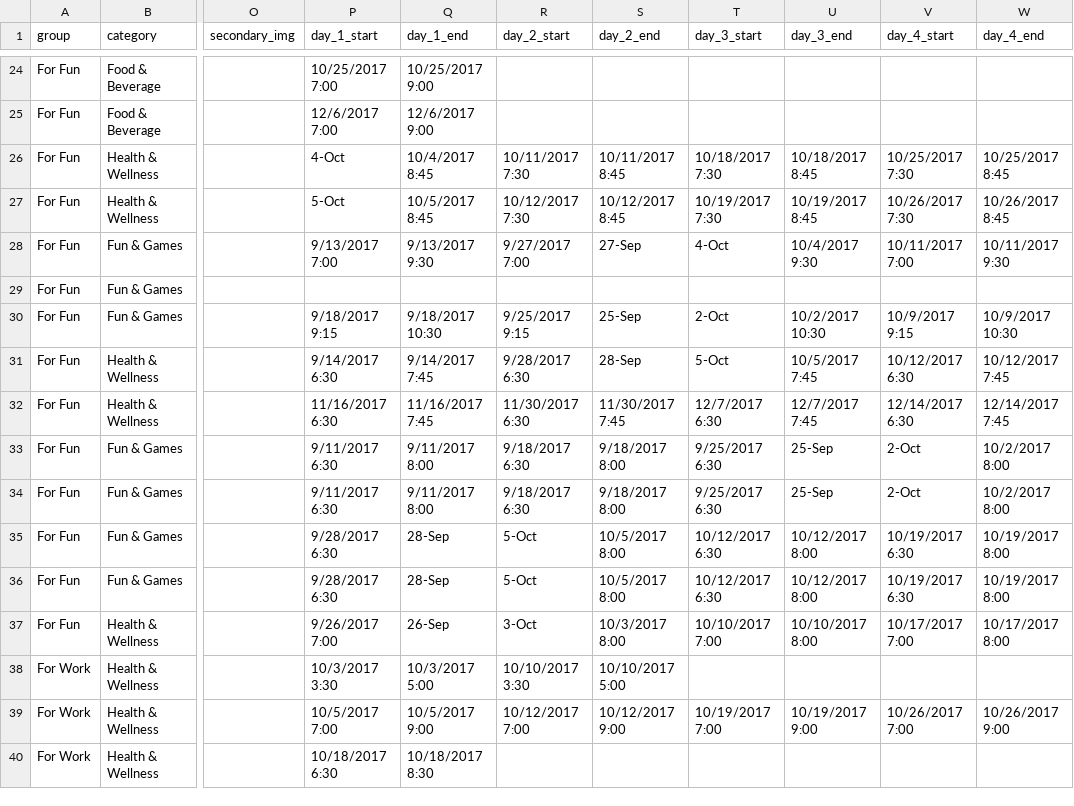
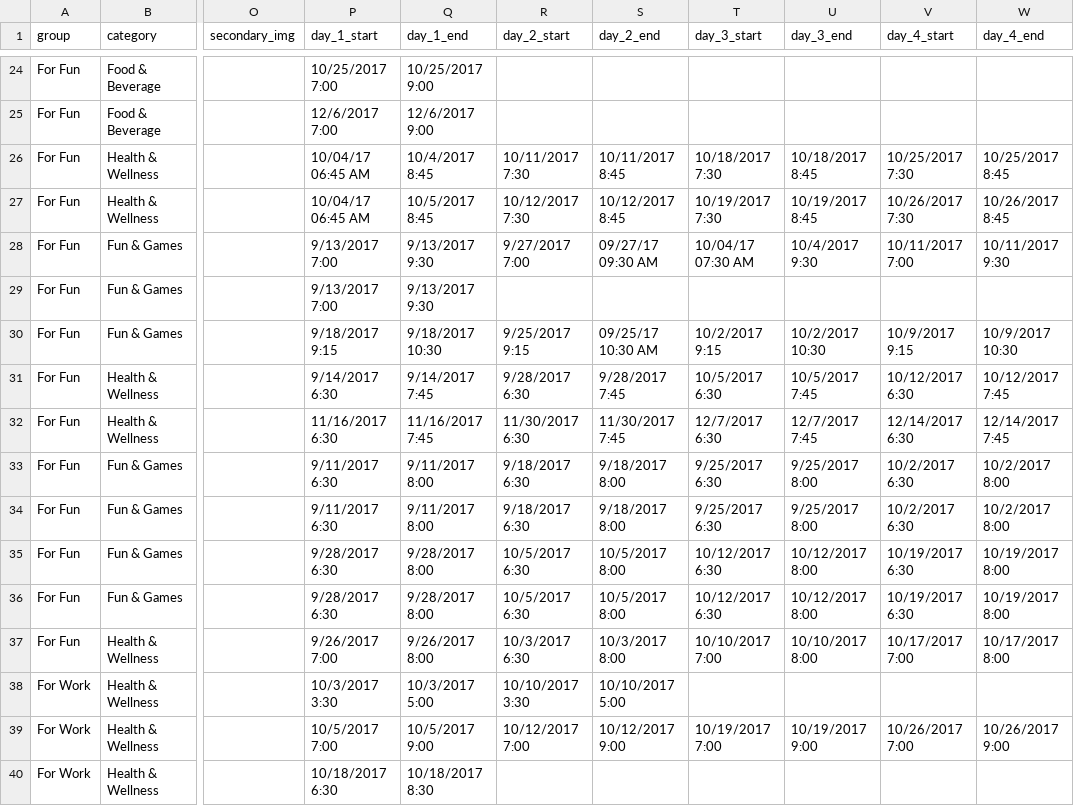
Before and after one commit to Greg-SHARP/SHARPR, a CSV file: excel/courses.csv, drawn as a sheet; only a part is shown, gaps mark what is left out; the diff covers the shown part only; the diff names each change by its address in the sheet, - before the commit and + after, or states it on an @@ line.

```diff
--- a/excel/courses.csv
+++ b/excel/courses.csv
-P26 (day_1_start): 4-Oct
+P26 (day_1_start): 10/04/17 06:45 AM
-P27 (day_1_start): 5-Oct
+P27 (day_1_start): 10/04/17 06:45 AM
-S28 (day_2_end): 27-Sep
+S28 (day_2_end): 09/27/17 09:30 AM
-T28 (day_3_start): 4-Oct
+T28 (day_3_start): 10/04/17 07:30 AM
-P29 (day_1_start): (empty)
+P29 (day_1_start): 9/13/2017 7:00
-Q29 (day_1_end): (empty)
+Q29 (day_1_end): 9/13/2017 9:30
-S30 (day_2_end): 25-Sep
+S30 (day_2_end): 09/25/17 10:30 AM
-T30 (day_3_start): 2-Oct
+T30 (day_3_start): 10/2/2017 9:15
-S31 (day_2_end): 28-Sep
+S31 (day_2_end): 9/28/2017 7:45
-T31 (day_3_start): 5-Oct
+T31 (day_3_start): 10/5/2017 6:30
-U33:U34 (day_3_end): 25-Sep
+U33:U34 (day_3_end): 9/25/2017 8:00
-V33:V34 (day_4_start): 2-Oct
+V33:V34 (day_4_start): 10/2/2017 6:30
-Q35:Q36 (day_1_end): 28-Sep
+Q35:Q36 (day_1_end): 9/28/2017 8:00
-R35:R36 (day_2_start): 5-Oct
+R35:R36 (day_2_start): 10/5/2017 6:30
-Q37 (day_1_end): 26-Sep
+Q37 (day_1_end): 9/26/2017 8:00
-R37 (day_2_start): 3-Oct
+R37 (day_2_start): 10/3/2017 6:30
```
Also changed, not shown: 27 edited cells elsewhere in this file, 1 other file.
